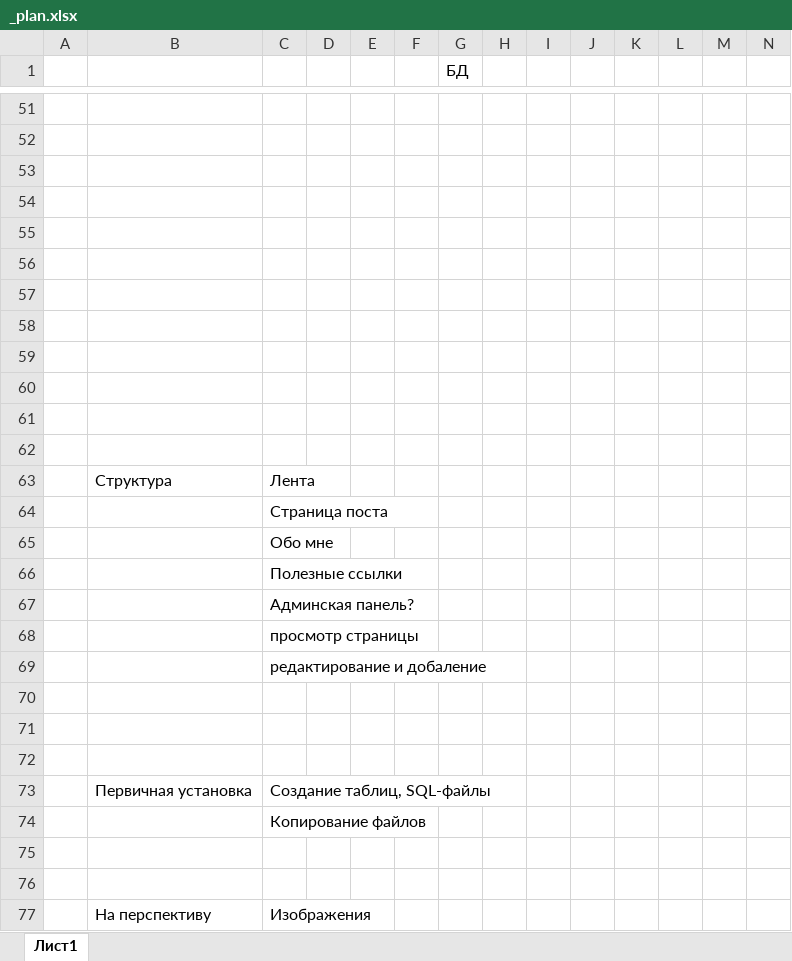
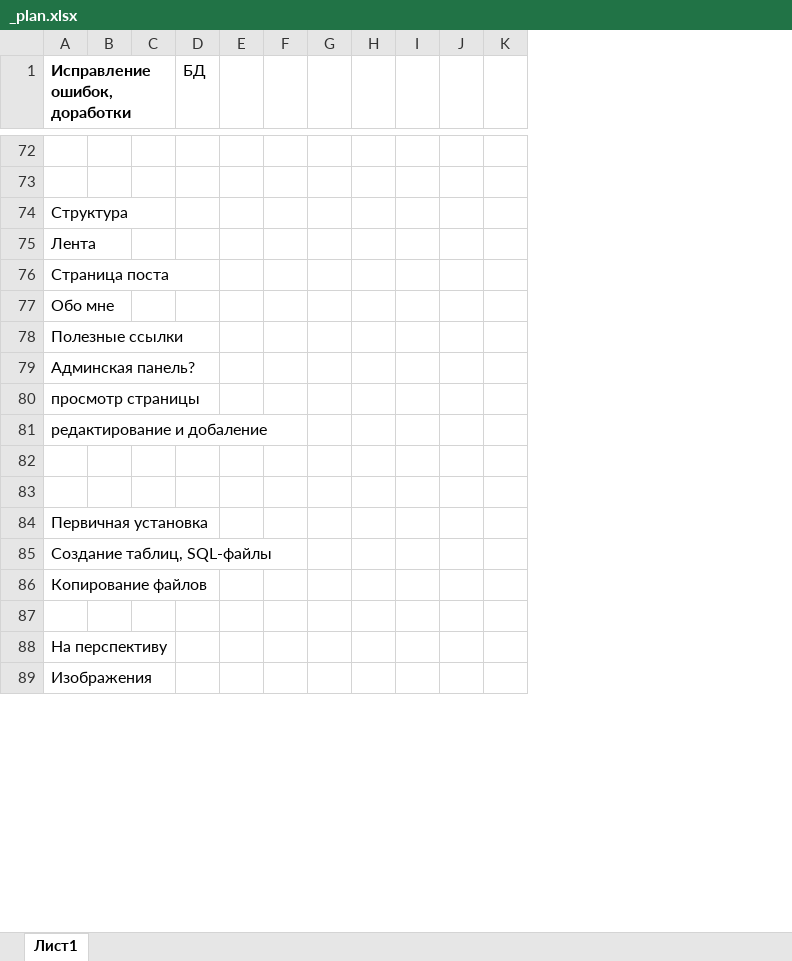
Before and after one commit to dzkdzk/phptest, an Excel workbook: _plan.xlsx, sheet Лист1, drawn as a sheet; only a part is shown, gaps mark what is left out; values as stored, in another font and other column widths than the file's, no borders; removed rows and columns are numbered as before the commit, all else as after; the diff covers the shown part only; the diff names each change by its address in the sheet, - before the commit and + after, or states it on an @@ line.

```diff
--- a/_plan.xlsx (sheet Лист1)
+++ b/_plan.xlsx (sheet Лист1)
-column A, empty
-column B, rows 63-77: Структура |  |  |  |  |  |  |  |  |  | Первичная установка |  |  |  | На перспективу
-column F, empty
-A1: (empty)
+A1: Исправление ошибок, доработки
-A74 (Исправление ошибок, доработки): (empty)
+A74 (Исправление ошибок, доработки): Структура
-row 54: (empty)
-row 55: (empty)
-row 56: (empty)
-row 57: (empty)
-row 58: (empty)
-row 59: (empty)
-row 60: (empty)
-row 61: (empty)
-row 62: (empty)
-A84 (Исправление ошибок, доработки): (empty)
+A84 (Исправление ошибок, доработки): Первичная установка
-A88 (Исправление ошибок, доработки): (empty)
+A88 (Исправление ошибок, доработки): На перспективу
```
Also changed, not shown: 24 added rows, 3 removed rows and 21 edited cells elsewhere in this sheet, 14 other files.
